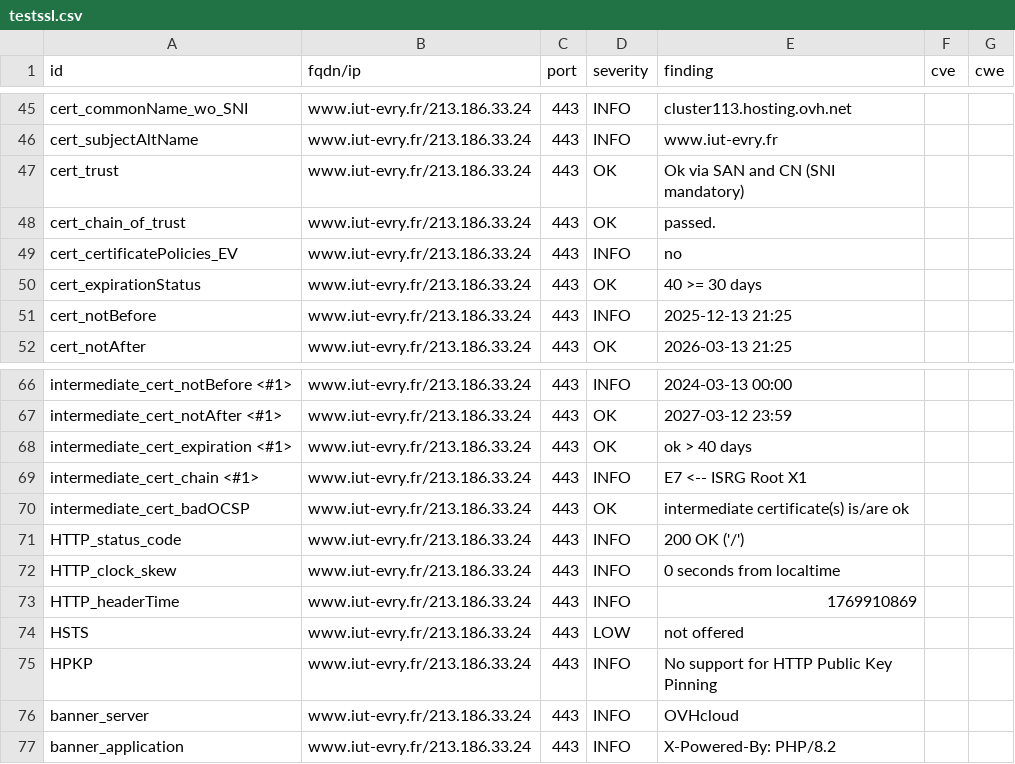
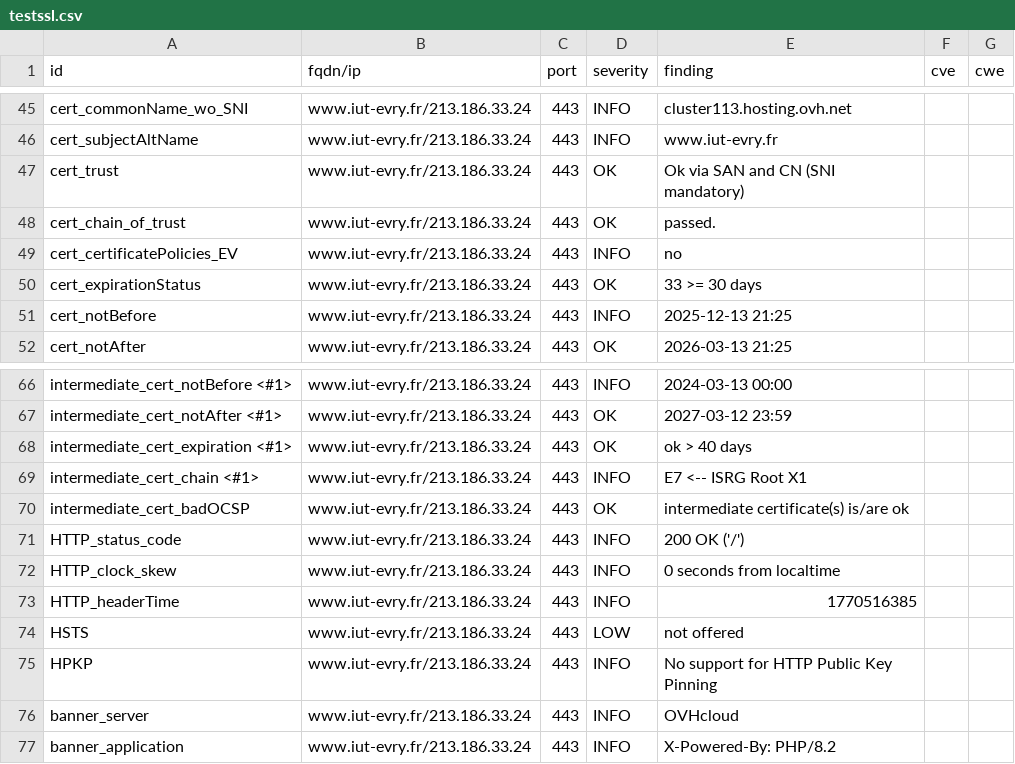
Before and after one commit to atomegr/dashlord, a CSV file: results/aHR0cHM6Ly93d3cuaXV0LWV2cnkuZnIv/testssl.csv, drawn as a sheet; only a part is shown, gaps mark what is left out.

```diff
--- a/results/aHR0cHM6Ly93d3cuaXV0LWV2cnkuZnIv/testssl.csv
+++ b/results/aHR0cHM6Ly93d3cuaXV0LWV2cnkuZnIv/testssl.csv
@@ -49,3 +49,3 @@
 "cert_certificatePolicies_EV","www.iut-evry.fr/213.186.33.24","443","INFO","no","",""
-"cert_expirationStatus","www.iut-evry.fr/213.186.33.24","443","OK","40 >= 30 days","",""
+"cert_expirationStatus","www.iut-evry.fr/213.186.33.24","443","OK","33 >= 30 days","",""
 "cert_notBefore","www.iut-evry.fr/213.186.33.24","443","INFO","2025-12-13 21:25","",""
@@ -72,3 +72,3 @@
 "HTTP_clock_skew","www.iut-evry.fr/213.186.33.24","443","INFO","0 seconds from localtime","",""
-"HTTP_headerTime","www.iut-evry.fr/213.186.33.24","443","INFO","1769910869","",""
+"HTTP_headerTime","www.iut-evry.fr/213.186.33.24","443","INFO","1770516385","",""
 "HSTS","www.iut-evry.fr/213.186.33.24","443","LOW","not offered","",""
```
Also changed, not shown: 10 other files.
